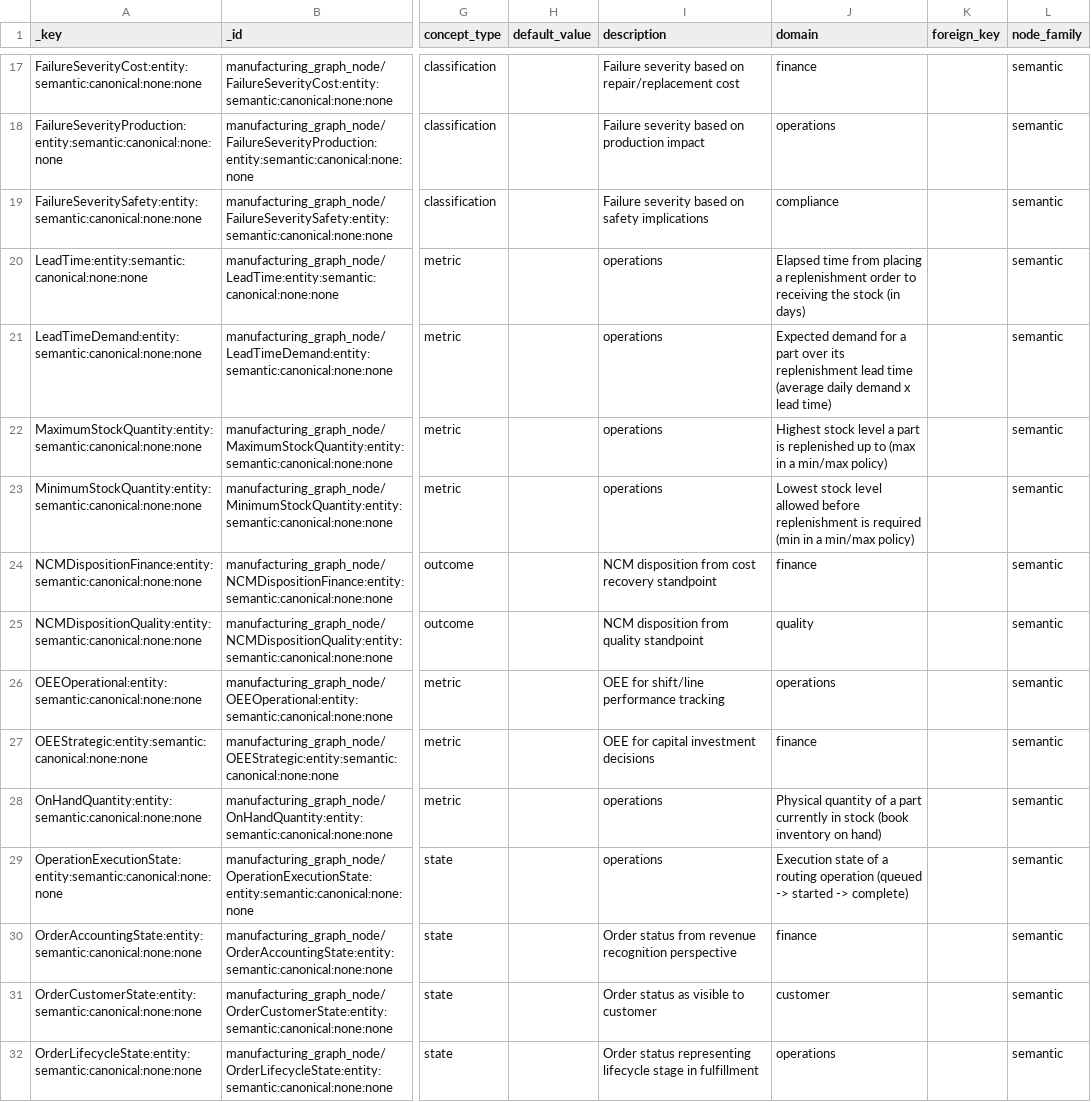
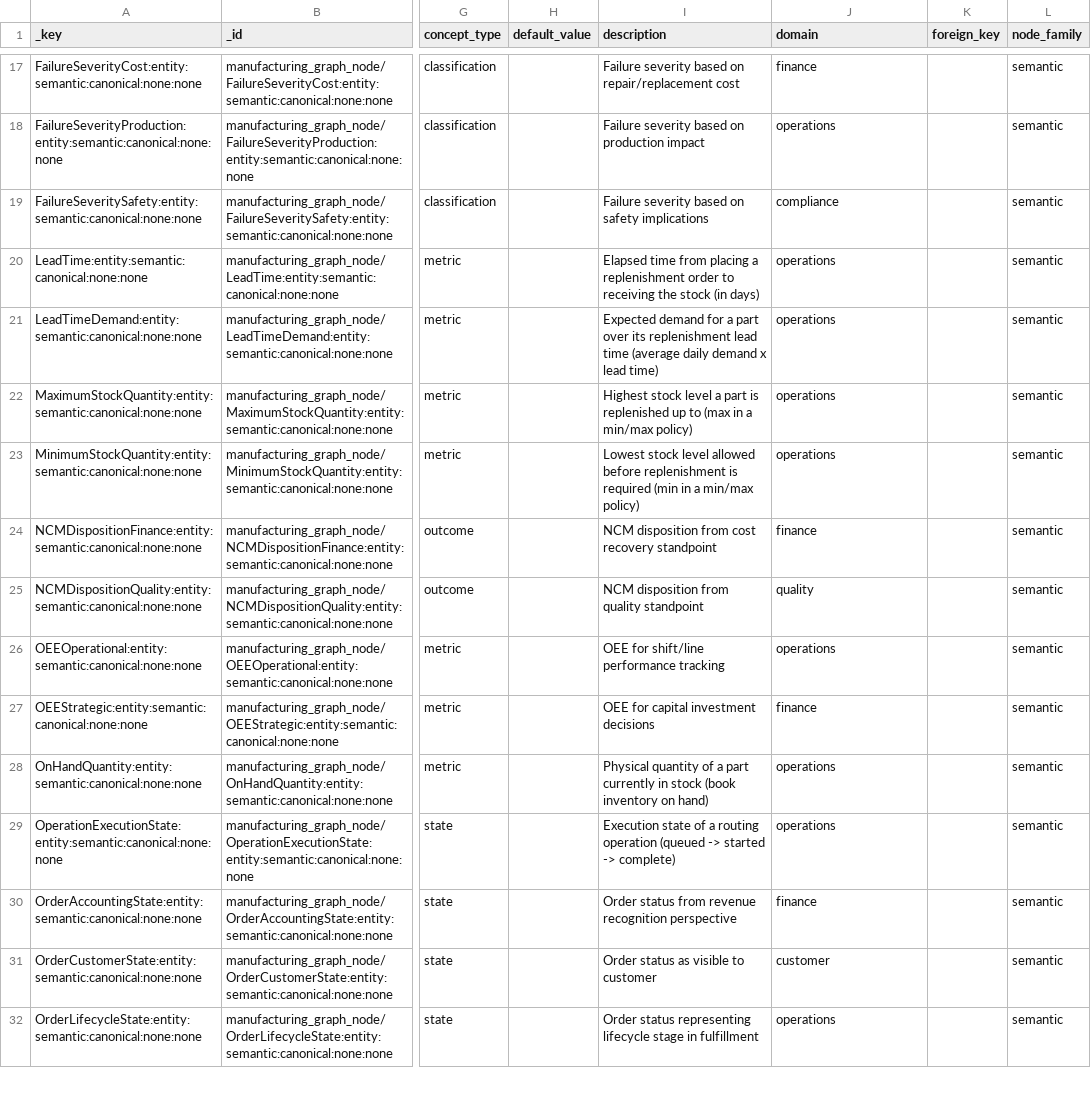
Before and after one commit to wmthompson1/product-ontime-analysis, a CSV file: replit_integrations/graph_metadata_nodes.csv, drawn as a sheet; only a part is shown, gaps mark what is left out; the diff covers the shown part only; the diff names each change by its address in the sheet, - before the commit and + after, or states it on an @@ line.

```diff
--- a/replit_integrations/graph_metadata_nodes.csv
+++ b/replit_integrations/graph_metadata_nodes.csv
-I20 (description): operations
+I20 (description): Elapsed time from placing a replenishment order to receiving the stock (in days)
-J20 (domain): Elapsed time from placing a replenishment order to receiving the stock (in days)
+J20 (domain): operations
-I21 (description): operations
+I21 (description): Expected demand for a part over its replenishment lead time (average daily demand x lead time)
-J21 (domain): Expected demand for a part over its replenishment lead time (average daily demand x lead time)
+J21 (domain): operations
-I22 (description): operations
+I22 (description): Highest stock level a part is replenished up to (max in a min/max policy)
-J22 (domain): Highest stock level a part is replenished up to (max in a min/max policy)
+J22 (domain): operations
-I23 (description): operations
+I23 (description): Lowest stock level allowed before replenishment is required (min in a min/max policy)
-J23 (domain): Lowest stock level allowed before replenishment is required (min in a min/max policy)
+J23 (domain): operations
-I28 (description): operations
+I28 (description): Physical quantity of a part currently in stock (book inventory on hand)
-J28 (domain): Physical quantity of a part currently in stock (book inventory on hand)
+J28 (domain): operations
-I29 (description): operations
+I29 (description): Execution state of a routing operation (queued -> started -> complete)
-J29 (domain): Execution state of a routing operation (queued -> started -> complete)
+J29 (domain): operations
```
Also changed, not shown: 36 edited cells elsewhere in this file, replit_integrations/arango_graph_edges.csv, replit_integrations/graph_metadata_edges.csv, 40 other files.
